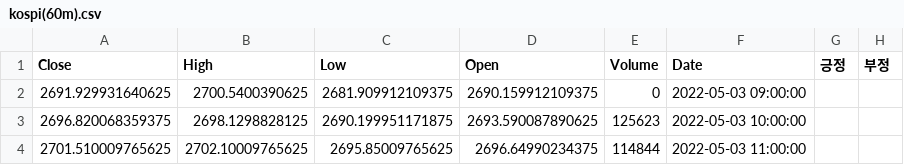
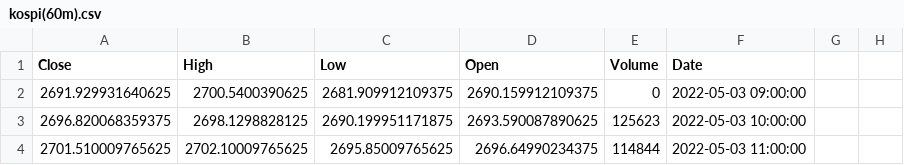
Before and after one commit to Milk0621/project-news-stock, a CSV file: kospi/python/datas/training/kospi(60m).csv, drawn as a sheet; only a part is shown.

```diff
--- a/kospi/python/datas/training/kospi(60m).csv
+++ b/kospi/python/datas/training/kospi(60m).csv
@@ -1,2 +1,2 @@
-Close,High,Low,Open,Volume,Date,긍정,부정
+Close,High,Low,Open,Volume,Date
 2691.929931640625,2700.5400390625,2681.909912109375,2690.159912109375,0,2022-05-03 09:00:00
```
Also changed, not shown: 28 other files.
